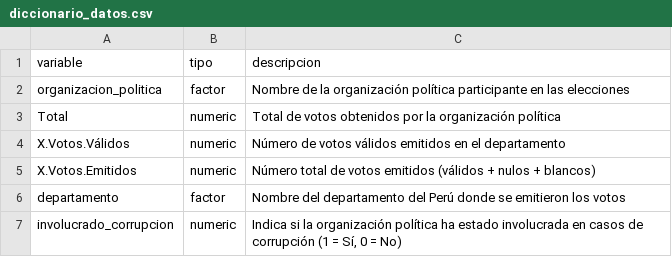
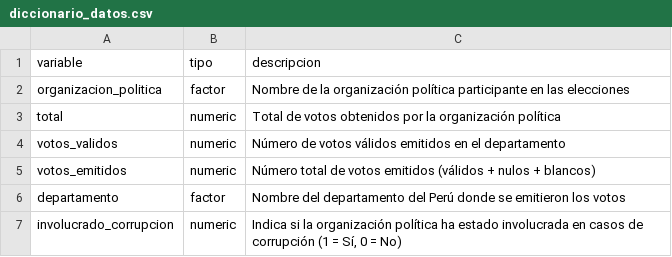
Before and after one commit to ulixarispe/corrupcion_votos_peru_2018, a CSV file: diccionario_datos.csv, drawn as a sheet.

Commit message:
Update diccionario_datos.csv

```diff
--- a/diccionario_datos.csv
+++ b/diccionario_datos.csv
@@ -2,5 +2,5 @@
 "organizacion_politica","factor","Nombre de la organización política participante en las elecciones"
-"Total","numeric","Total de votos obtenidos por la organización política"
-"X.Votos.Válidos","numeric","Número de votos válidos emitidos en el departamento"
-"X.Votos.Emitidos","numeric","Número total de votos emitidos (válidos + nulos + blancos)"
+"total","numeric","Total de votos obtenidos por la organización política"
+"votos_validos","numeric","Número de votos válidos emitidos en el departamento"
+"votos_emitidos","numeric","Número total de votos emitidos (válidos + nulos + blancos)"
 "departamento","factor","Nombre del departamento del Perú donde se emitieron los votos"
```
